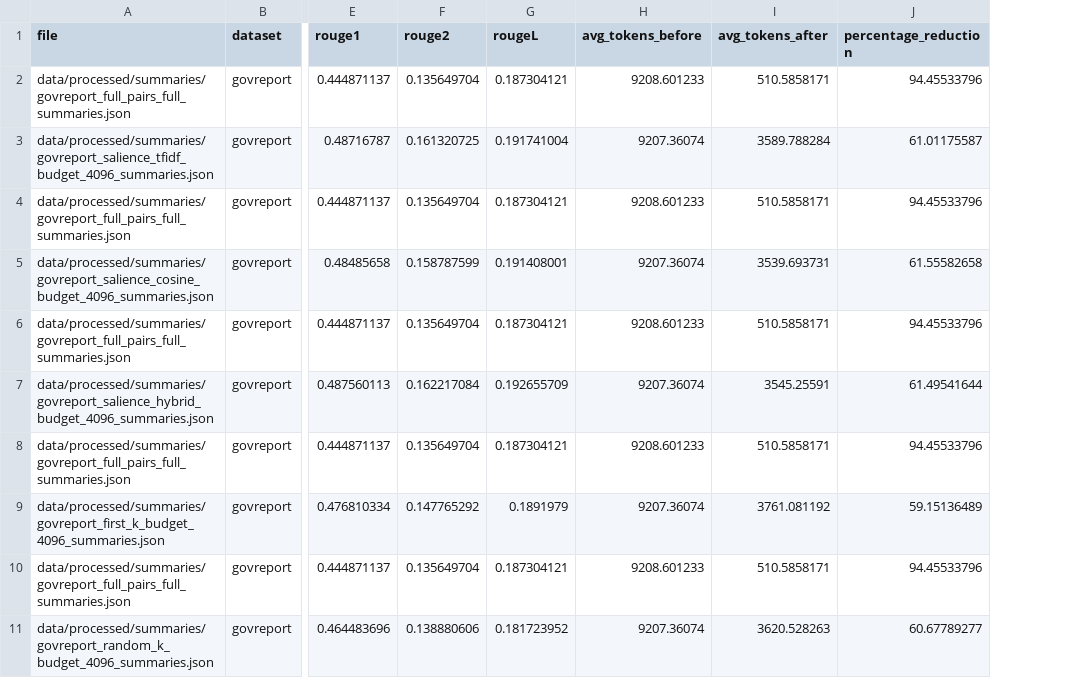
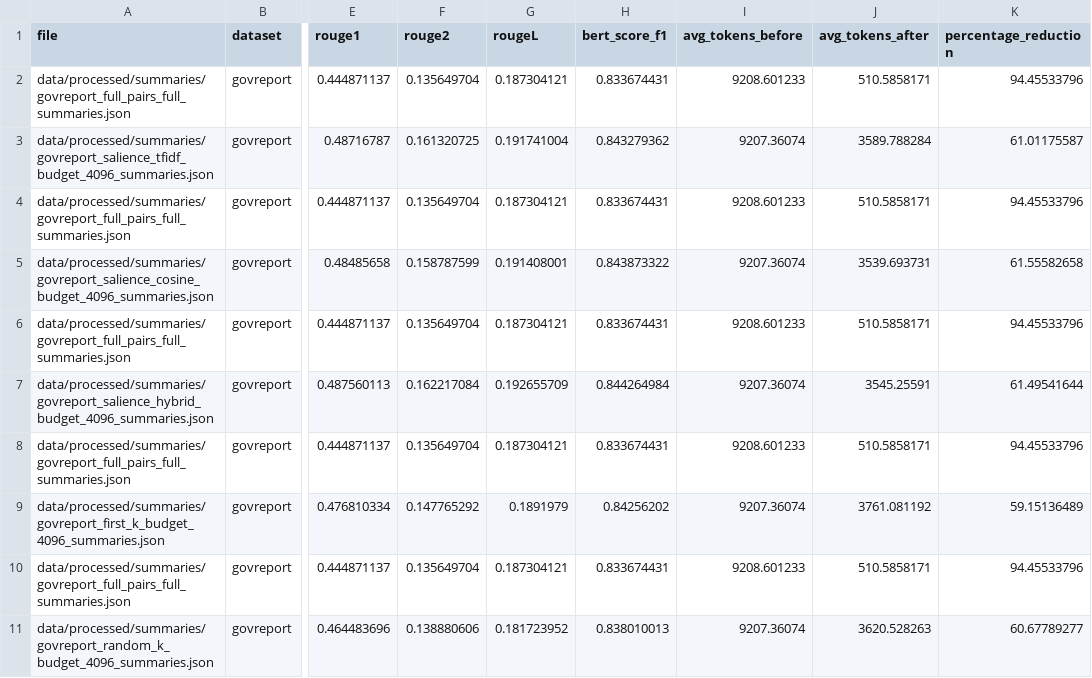
Before and after one commit to AgrimGupta04/salience-based-adaptive-truncation, a CSV file: results/metrics.csv, drawn as a sheet; only a part is shown, gaps mark what is left out; the diff names each change by its address in the sheet, - before the commit and + after, or states it on an @@ line.

```diff
--- a/results/metrics.csv
+++ b/results/metrics.csv
+column H (bert_score_f1), rows 2-11: 0.833674431 | 0.843279362 | 0.833674431 | 0.843873322 | 0.833674431 | 0.844264984 | 0.833674431 | 0.84256202 | 0.833674431 | 0.838010013
```
Also changed, not shown: 7 other files.
